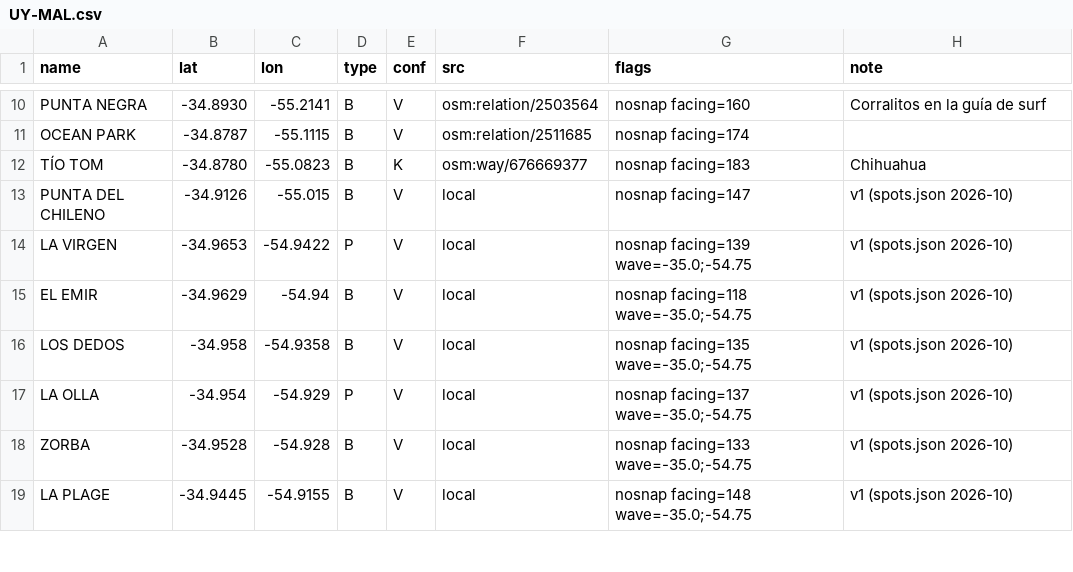
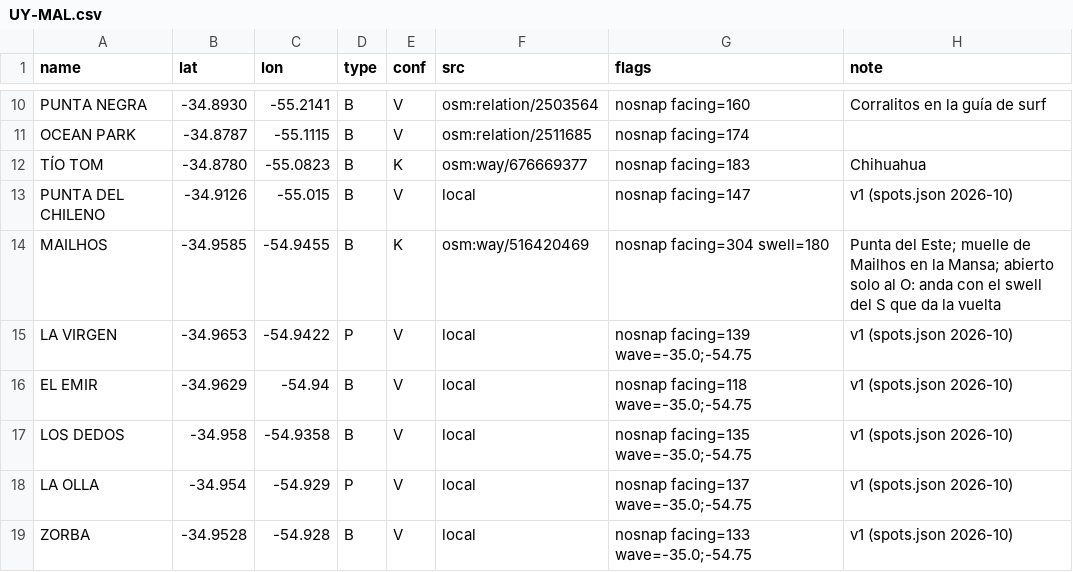
Before and after one commit to scgm11/surf-dawn-data, a CSV file: seeds/spots/UY-MAL.csv, drawn as a sheet; only a part is shown, gaps mark what is left out; the shorter side is filled out with more unchanged rows; the diff names each change by its address in the sheet, - before the commit and + after, or states it on an @@ line.

```diff
--- a/seeds/spots/UY-MAL.csv
+++ b/seeds/spots/UY-MAL.csv
+row 14: MAILHOS | -34.9585 | -54.9455 | B | K | osm:way/516420469 | nosnap facing=304 swell=180 | Punta del Este; muelle de Mailhos en la Mansa; abierto solo al O: anda con el swell del S que da la vuelta
```
Also changed, not shown: seeds/spots/UY-ROC.csv, 16 other files.
